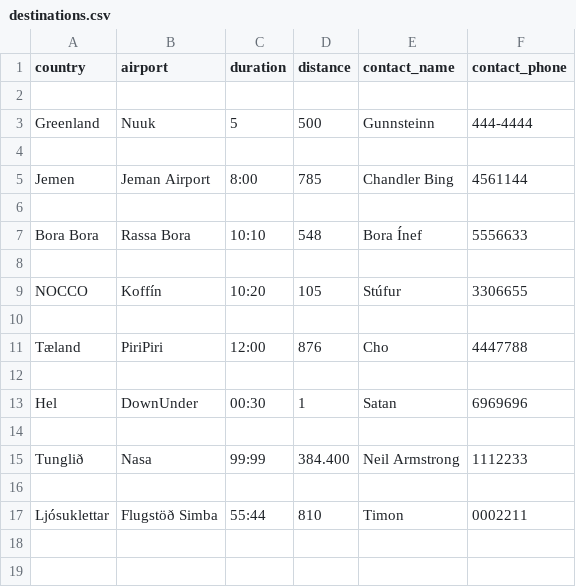
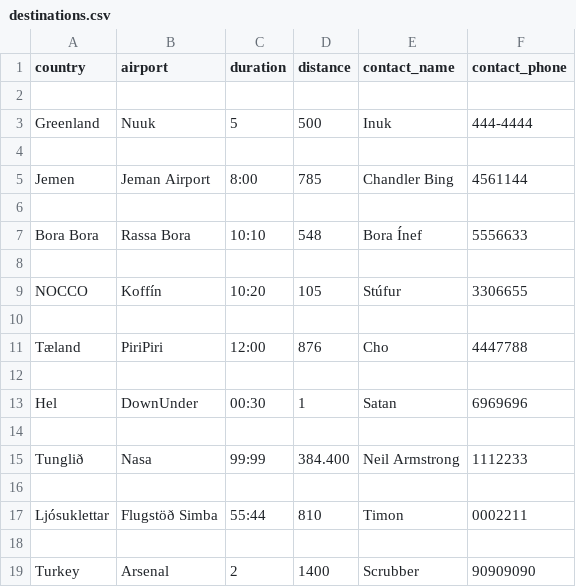
Before and after one commit to evab19/verklegt1, a CSV file: Source/data/destinations.csv, drawn as a sheet.

```diff
--- a/Source/data/destinations.csv
+++ b/Source/data/destinations.csv
@@ -2,3 +2,3 @@
 
-Greenland,Nuuk,5,500,Gunnsteinn,444-4444
+Greenland,Nuuk,5,500,Inuk,444-4444
 
@@ -17 +17,3 @@ Tunglið,Nasa,99:99,384.400,Neil Armstrong,1112233
 Ljósuklettar,Flugstöð Simba,55:44,810,Timon,0002211
+
+Turkey,Arsenal,2,1400,Scrubber,90909090
```
Also changed, not shown: Source/data/airplanes.csv, Source/data/employee.csv, 8 other files.
